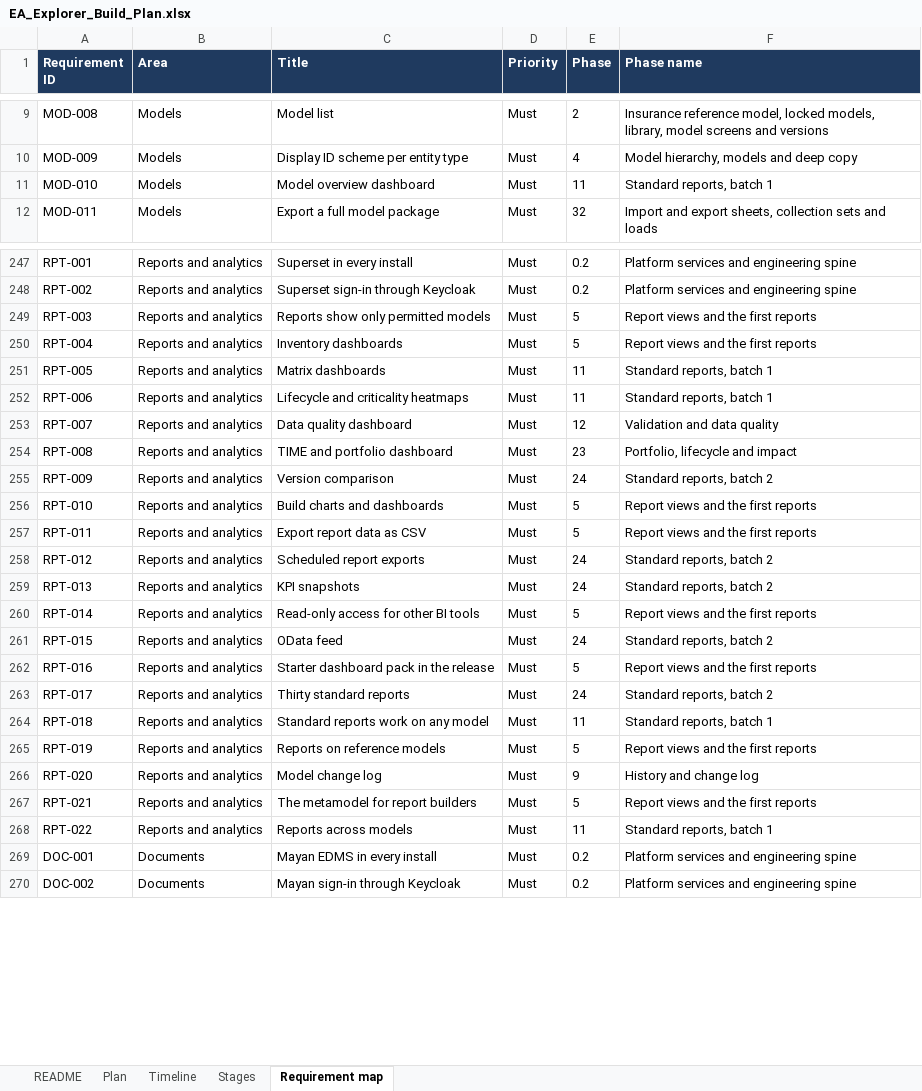
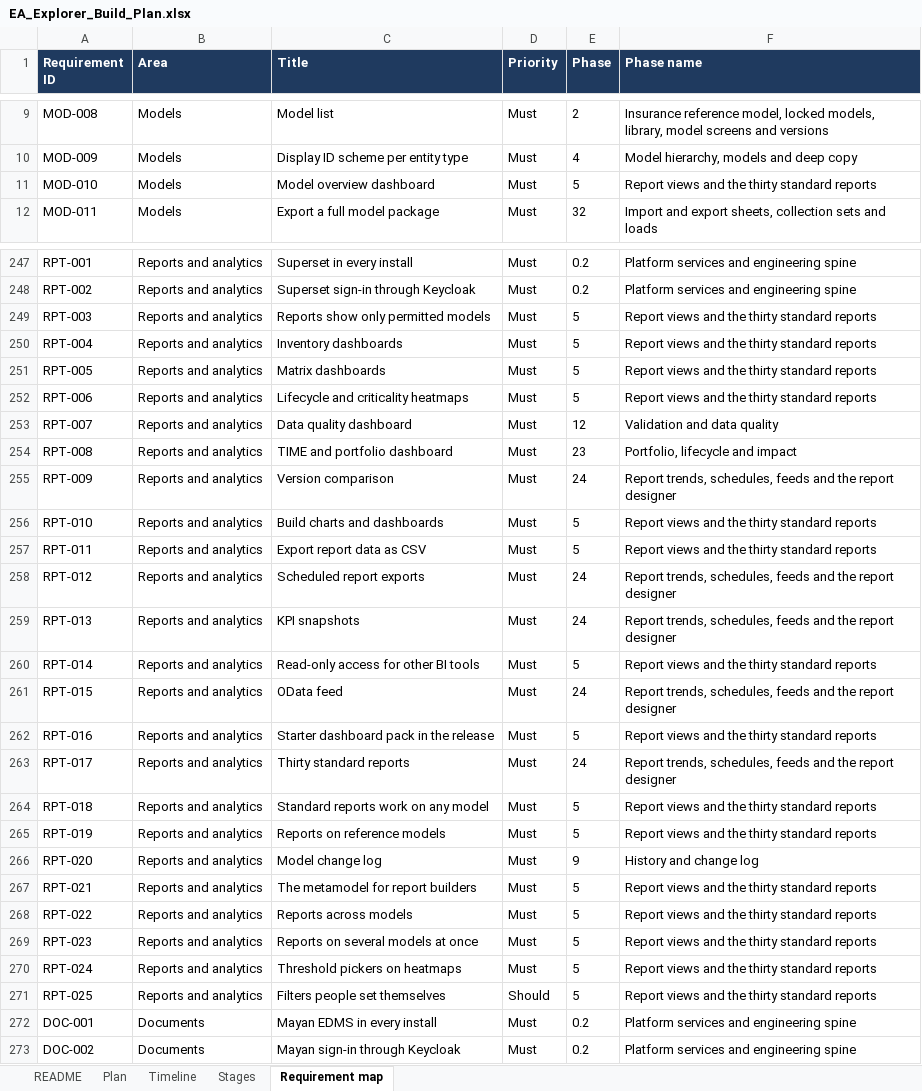
Before and after one commit to gauravvermaea/EA-Enterpise, an Excel workbook: docs/requirements/EA_Explorer_Build_Plan.xlsx, sheet Requirement map, drawn as a sheet; only a part is shown, gaps mark what is left out; values as stored, in another font and other column widths than the file's, no borders; charts and pictures not drawn; the diff covers the shown part only; the diff names each change by its address in the sheet, - before the commit and + after, or states it on an @@ line.

```diff
--- a/docs/requirements/EA_Explorer_Build_Plan.xlsx (sheet Requirement map)
+++ b/docs/requirements/EA_Explorer_Build_Plan.xlsx (sheet Requirement map)
-E11 (Phase): 11
+E11 (Phase): 5
-F11 (Phase name): Standard reports, batch 1
+F11 (Phase name): Report views and the thirty standard reports
-F249:F250 (Phase name): Report views and the first reports
+F249:F250 (Phase name): Report views and the thirty standard reports
-E251:E252 (Phase): 11
+E251:E252 (Phase): 5
-F251:F252 (Phase name): Standard reports, batch 1
+F251:F252 (Phase name): Report views and the thirty standard reports
-F255 (Phase name): Standard reports, batch 2
+F255 (Phase name): Report trends, schedules, feeds and the report designer
-F256:F257 (Phase name): Report views and the first reports
+F256:F257 (Phase name): Report views and the thirty standard reports
-F258:F259 (Phase name): Standard reports, batch 2
+F258:F259 (Phase name): Report trends, schedules, feeds and the report designer
-F260 (Phase name): Report views and the first reports
+F260 (Phase name): Report views and the thirty standard reports
-F261 (Phase name): Standard reports, batch 2
+F261 (Phase name): Report trends, schedules, feeds and the report designer
-F262 (Phase name): Report views and the first reports
+F262 (Phase name): Report views and the thirty standard reports
-F263 (Phase name): Standard reports, batch 2
+F263 (Phase name): Report trends, schedules, feeds and the report designer
-E264 (Phase): 11
+E264 (Phase): 5
-F264 (Phase name): Standard reports, batch 1
+F264 (Phase name): Report views and the thirty standard reports
-F265 (Phase name): Report views and the first reports
+F265 (Phase name): Report views and the thirty standard reports
-F267 (Phase name): Report views and the first reports
+F267 (Phase name): Report views and the thirty standard reports
-E268 (Phase): 11
+E268 (Phase): 5
-F268 (Phase name): Standard reports, batch 1
+F268 (Phase name): Report views and the thirty standard reports
+row 269: RPT-023 | Reports and analytics | Reports on several models at once | Must | 5 | Report views and the thirty standard reports
+row 270: RPT-024 | Reports and analytics | Threshold pickers on heatmaps | Must | 5 | Report views and the thirty standard reports
+row 271: RPT-025 | Reports and analytics | Filters people set themselves | Should | 5 | Report views and the thirty standard reports
```
Also changed, not shown: 1 edited cell elsewhere in this sheet, sheet Timeline, sheet Plan, sheet Stages, sheet README, formulas that keep their value, docs/requirements/EA_Explorer_Requirements.xlsx, 43 other files.
